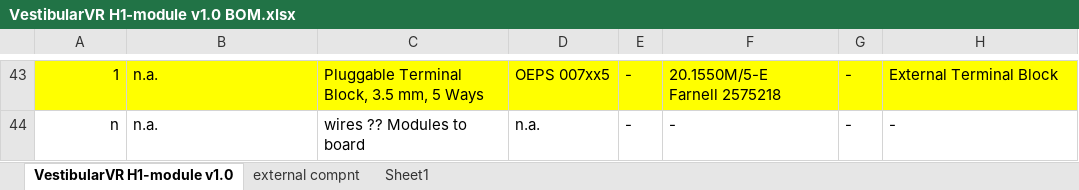
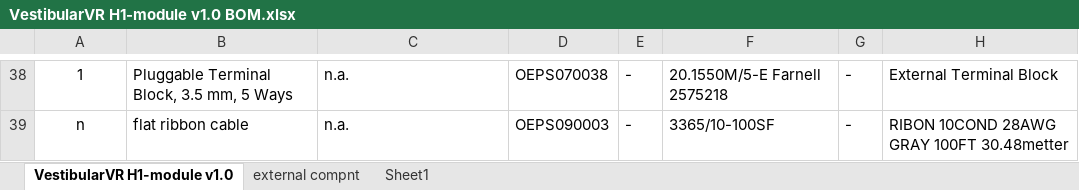
Before and after one commit to harp-tech/device.vestibularH1, an Excel workbook: _pcb/VestibularVR H1-module v1.0/VestibularVR H1-module v1.0 BOM.xlsx, sheet VestibularVR H1-module v1.0, drawn as a sheet; only a part is shown, gaps mark what is left out; values as stored, in another font and other column widths than the file's, no borders; table styles not drawn; addresses are those after the commit; ↵ is a line break in a cell; the diff covers the shown part only; the diff names each change by its address in the sheet, - before the commit and + after, or states it on an @@ line.

Commit message:
VestibularVR H1 module & Lick Sensor module v1.0 FINAL BOMs
final BOM versions
. VestibularVR H1 module
. Lick Sensor module v1.0

```diff
--- a/_pcb/VestibularVR H1-module v1.0/VestibularVR H1-module v1.0 BOM.xlsx (sheet VestibularVR H1-module v1.0)
+++ b/_pcb/VestibularVR H1-module v1.0/VestibularVR H1-module v1.0 BOM.xlsx (sheet VestibularVR H1-module v1.0)
-A38:A39 alignment: right
+A38:A39 alignment: center
-A38:H38 fill: #FFFF00
+A38:H38 fill: none
-B38: n.a.
+B38: Pluggable Terminal Block, 3.5 mm, 5 Ways
-C38: Pluggable Terminal Block, 3.5 mm, 5 Ways
+C38: n.a.
-D38: OEPS 007xx5
+D38: OEPS070038
-F38: 20.1550M/5-E ↵ Farnell 2575218
+F38: 20.1550M/5-E Farnell 2575218
-B39: n.a.
+B39: flat ribbon cable
-C39: wires ?? Modules to board
+C39: n.a.
-D39: n.a.
+D39: OEPS090003
-F39: -
+F39: 3365/10-100SF
-H39: -
+H39: RIBON 10COND 28AWG GRAY 100FT 30.48metter
```
Also changed, not shown: 16 added rows, 21 removed rows, 1 moved row, 27 edited cells and cell formats elsewhere in this sheet, sheet external compnt, 2 other files.
